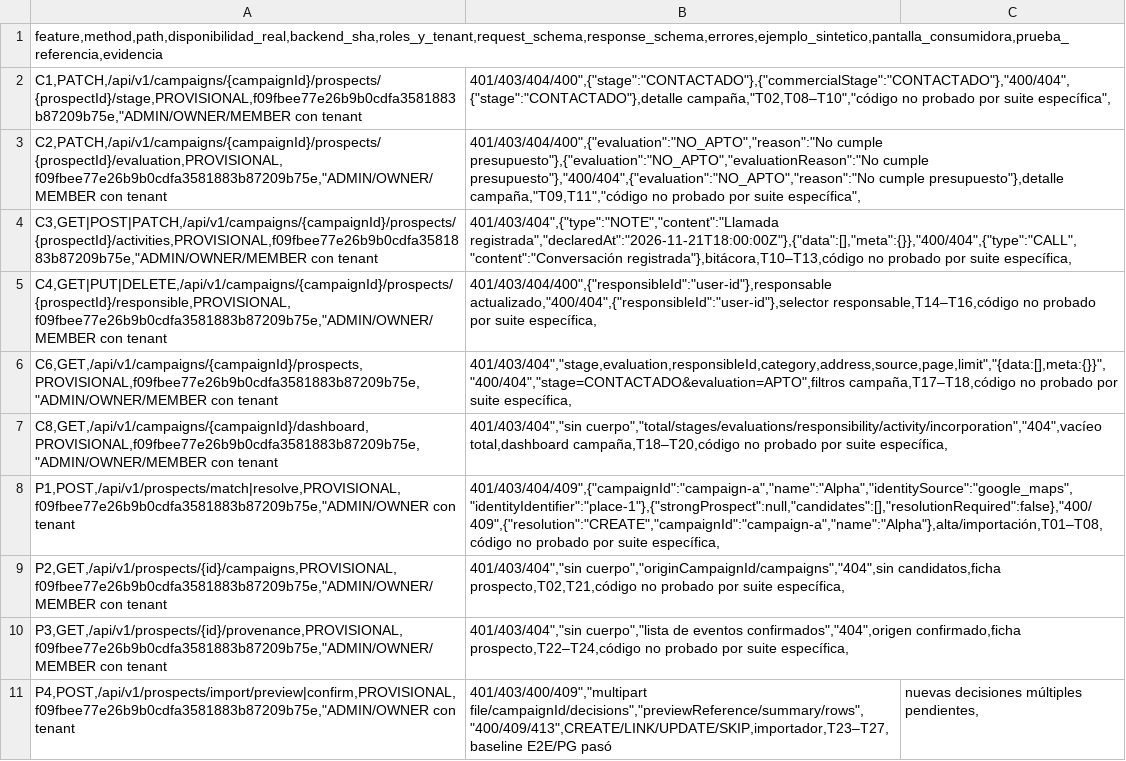
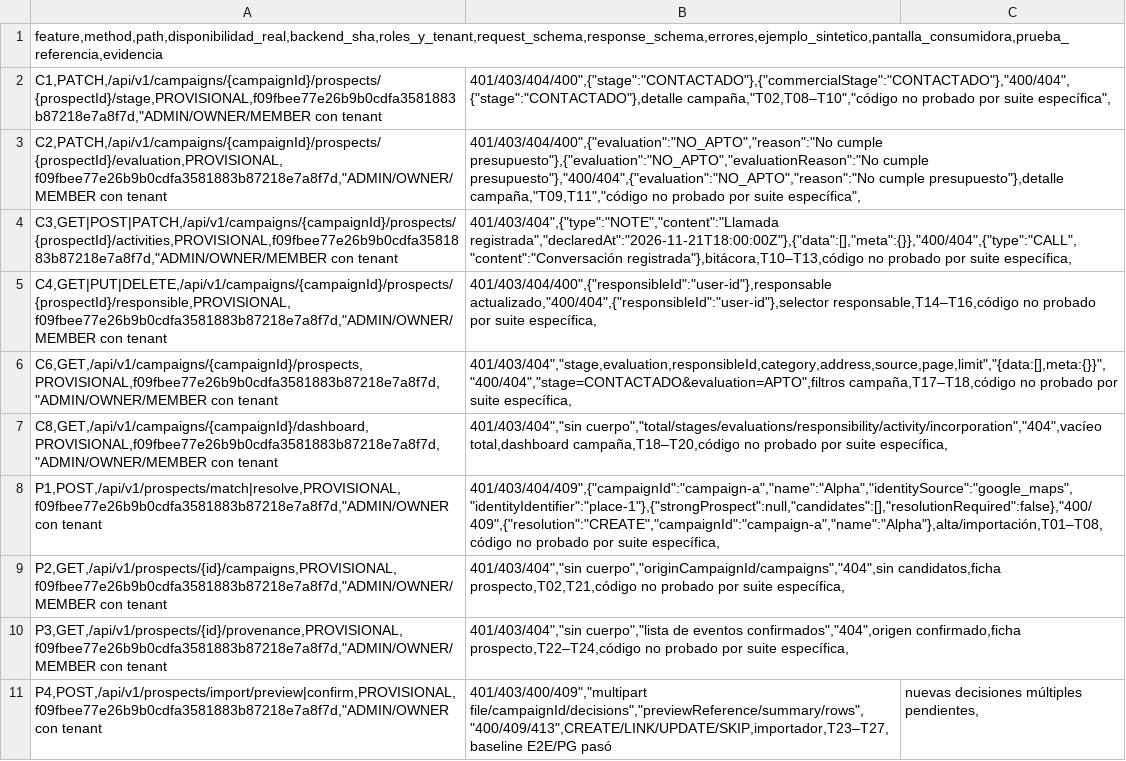
Before and after one commit to CarlosAM03/saas-platform-backend, a CSV file: codex/sprint-campanas-prospectos/06_HANDOFF_ANDRE/02_MATRIZ_API_FLUTTER.csv, drawn as a sheet; the diff names each change by its address in the sheet, - before the commit and + after, or states it on an @@ line.

```diff
--- a/codex/sprint-campanas-prospectos/06_HANDOFF_ANDRE/02_MATRIZ_API_FLUTTER.csv
+++ b/codex/sprint-campanas-prospectos/06_HANDOFF_ANDRE/02_MATRIZ_API_FLUTTER.csv
-A2: C1,PATCH,/api/v1/campaigns/{campaignId}/prospects/{prospectId}/stage,PROVISIONAL,f09fbee77e26b9b0cdfa3581883b87209b75e,"ADMIN/OWNER/MEMBER con tenant
+A2: C1,PATCH,/api/v1/campaigns/{campaignId}/prospects/{prospectId}/stage,PROVISIONAL,f09fbee77e26b9b0cdfa3581883b87218e7a8f7d,"ADMIN/OWNER/MEMBER con tenant
-A3: C2,PATCH,/api/v1/campaigns/{campaignId}/prospects/{prospectId}/evaluation,PROVISIONAL,f09fbee77e26b9b0cdfa3581883b87209b75e,"ADMIN/OWNER/MEMBER con tenant
+A3: C2,PATCH,/api/v1/campaigns/{campaignId}/prospects/{prospectId}/evaluation,PROVISIONAL,f09fbee77e26b9b0cdfa3581883b87218e7a8f7d,"ADMIN/OWNER/MEMBER con tenant
-A4: C3,GET|POST|PATCH,/api/v1/campaigns/{campaignId}/prospects/{prospectId}/activities,PROVISIONAL,f09fbee77e26b9b0cdfa3581883b87209b75e,"ADMIN/OWNER/MEMBER con tenant
+A4: C3,GET|POST|PATCH,/api/v1/campaigns/{campaignId}/prospects/{prospectId}/activities,PROVISIONAL,f09fbee77e26b9b0cdfa3581883b87218e7a8f7d,"ADMIN/OWNER/MEMBER con tenant
-A5: C4,GET|PUT|DELETE,/api/v1/campaigns/{campaignId}/prospects/{prospectId}/responsible,PROVISIONAL,f09fbee77e26b9b0cdfa3581883b87209b75e,"ADMIN/OWNER/MEMBER con tenant
+A5: C4,GET|PUT|DELETE,/api/v1/campaigns/{campaignId}/prospects/{prospectId}/responsible,PROVISIONAL,f09fbee77e26b9b0cdfa3581883b87218e7a8f7d,"ADMIN/OWNER/MEMBER con tenant
-A6: C6,GET,/api/v1/campaigns/{campaignId}/prospects,PROVISIONAL,f09fbee77e26b9b0cdfa3581883b87209b75e,"ADMIN/OWNER/MEMBER con tenant
+A6: C6,GET,/api/v1/campaigns/{campaignId}/prospects,PROVISIONAL,f09fbee77e26b9b0cdfa3581883b87218e7a8f7d,"ADMIN/OWNER/MEMBER con tenant
-A7: C8,GET,/api/v1/campaigns/{campaignId}/dashboard,PROVISIONAL,f09fbee77e26b9b0cdfa3581883b87209b75e,"ADMIN/OWNER/MEMBER con tenant
+A7: C8,GET,/api/v1/campaigns/{campaignId}/dashboard,PROVISIONAL,f09fbee77e26b9b0cdfa3581883b87218e7a8f7d,"ADMIN/OWNER/MEMBER con tenant
-A8: P1,POST,/api/v1/prospects/match|resolve,PROVISIONAL,f09fbee77e26b9b0cdfa3581883b87209b75e,"ADMIN/OWNER con tenant
+A8: P1,POST,/api/v1/prospects/match|resolve,PROVISIONAL,f09fbee77e26b9b0cdfa3581883b87218e7a8f7d,"ADMIN/OWNER con tenant
-A9: P2,GET,/api/v1/prospects/{id}/campaigns,PROVISIONAL,f09fbee77e26b9b0cdfa3581883b87209b75e,"ADMIN/OWNER/MEMBER con tenant
+A9: P2,GET,/api/v1/prospects/{id}/campaigns,PROVISIONAL,f09fbee77e26b9b0cdfa3581883b87218e7a8f7d,"ADMIN/OWNER/MEMBER con tenant
-A10: P3,GET,/api/v1/prospects/{id}/provenance,PROVISIONAL,f09fbee77e26b9b0cdfa3581883b87209b75e,"ADMIN/OWNER/MEMBER con tenant
+A10: P3,GET,/api/v1/prospects/{id}/provenance,PROVISIONAL,f09fbee77e26b9b0cdfa3581883b87218e7a8f7d,"ADMIN/OWNER/MEMBER con tenant
-A11: P4,POST,/api/v1/prospects/import/preview|confirm,PROVISIONAL,f09fbee77e26b9b0cdfa3581883b87209b75e,"ADMIN/OWNER con tenant
+A11: P4,POST,/api/v1/prospects/import/preview|confirm,PROVISIONAL,f09fbee77e26b9b0cdfa3581883b87218e7a8f7d,"ADMIN/OWNER con tenant
```
Also changed, not shown: 4 other files.
